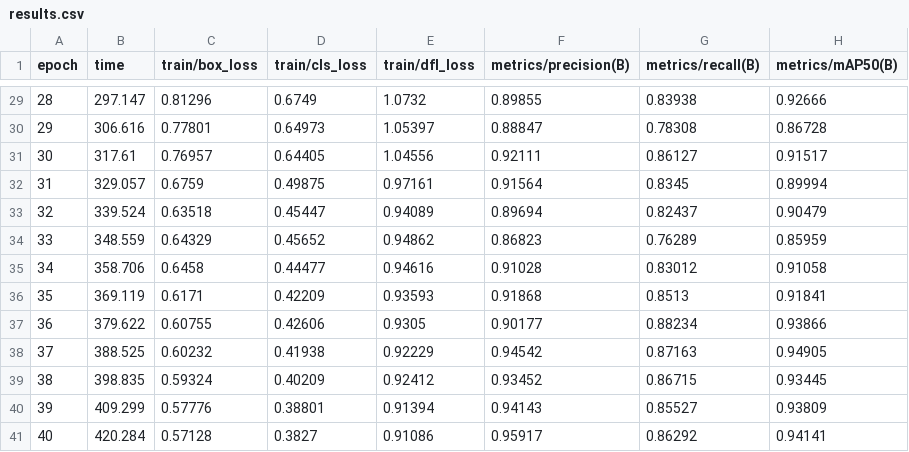
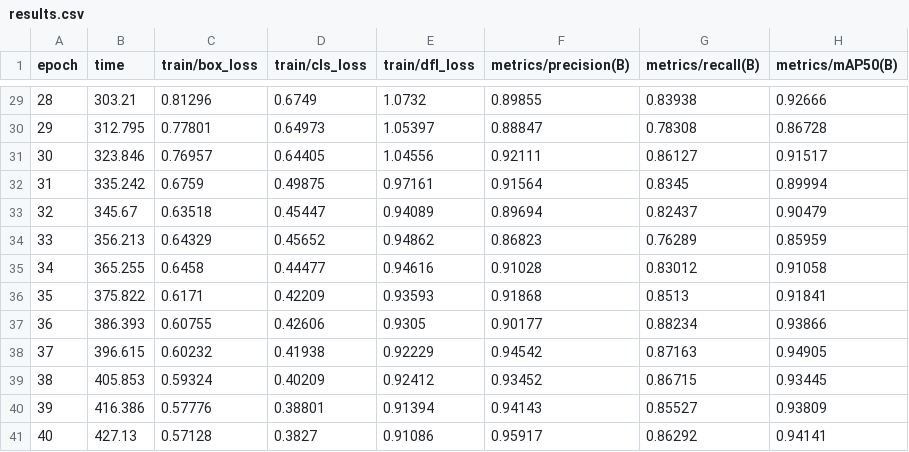
Before and after one commit to Alikhan7RK/csci1409-object-detection, a CSV file: results/exp_imgsz320/results.csv, drawn as a sheet; only a part is shown, gaps mark what is left out; the diff covers the shown part only; the diff names each change by its address in the sheet, - before the commit and + after, or states it on an @@ line.

```diff
--- a/results/exp_imgsz320/results.csv
+++ b/results/exp_imgsz320/results.csv
-B29 (time): 297.147
+B29 (time): 303.21
-B30 (time): 306.616
+B30 (time): 312.795
-B31 (time): 317.61
+B31 (time): 323.846
-B32 (time): 329.057
+B32 (time): 335.242
-B33 (time): 339.524
+B33 (time): 345.67
-B34 (time): 348.559
+B34 (time): 356.213
-B35 (time): 358.706
+B35 (time): 365.255
-B36 (time): 369.119
+B36 (time): 375.822
-B37 (time): 379.622
+B37 (time): 386.393
-B38 (time): 388.525
+B38 (time): 396.615
-B39 (time): 398.835
+B39 (time): 405.853
-B40 (time): 409.299
+B40 (time): 416.386
-B41 (time): 420.284
+B41 (time): 427.13
```
Also changed, not shown: 27 edited cells elsewhere in this file, 10 other files.
